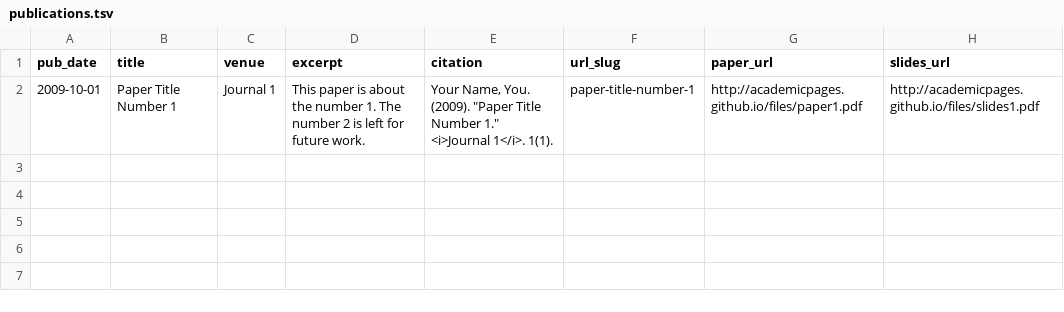
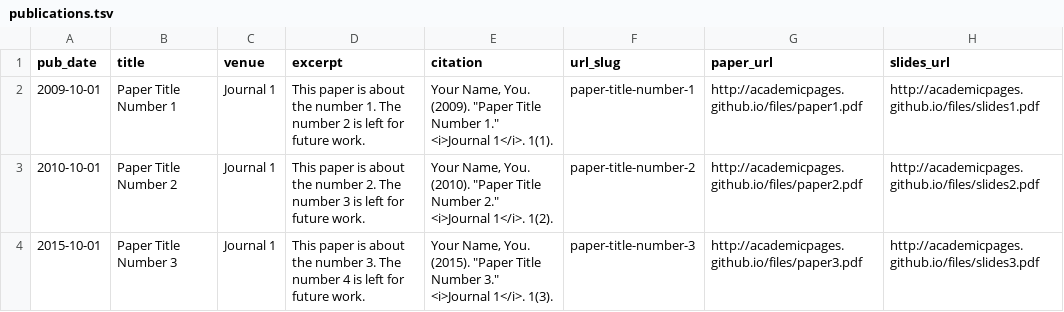
Before and after one commit to Gefei-Cai/gefei-cai.github.io, a TSV file: markdown_generator/publications.tsv, drawn as a sheet; the diff names each change by its address in the sheet, - before the commit and + after, or states it on an @@ line.

Commit message:
Update publications.tsv

```diff
--- a/markdown_generator/publications.tsv
+++ b/markdown_generator/publications.tsv
+row 3: 2010-10-01 | Paper Title Number 2 | Journal 1 | This paper is about the number 2. The number 3 is left for future work. | Your Name, You. (2010). "Paper Title Number 2." <i>Journal 1</i>. 1(2). | paper-title-number-2 | http://academicpages.github.io/files/paper2.pdf | http://academicpages.github.io/files/slides2.pdf
+row 4: 2015-10-01 | Paper Title Number 3 | Journal 1 | This paper is about the number 3. The number 4 is left for future work. | Your Name, You. (2015). "Paper Title Number 3." <i>Journal 1</i>. 1(3). | paper-title-number-3 | http://academicpages.github.io/files/paper3.pdf | http://academicpages.github.io/files/slides3.pdf
```
